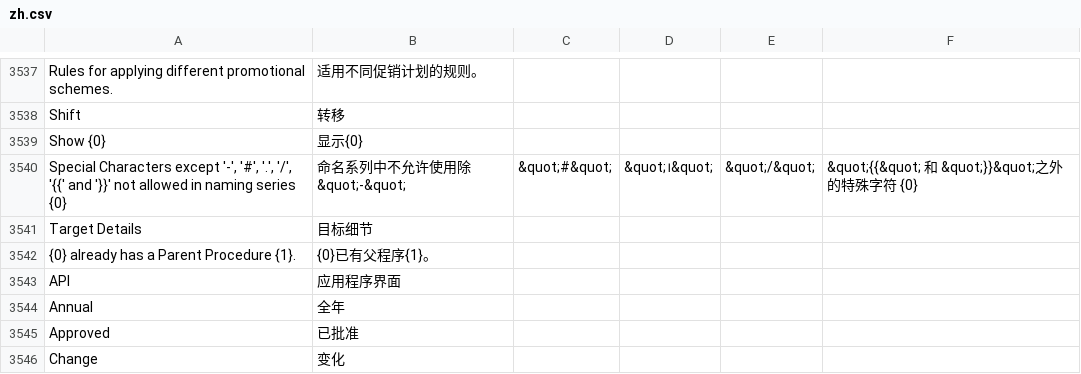
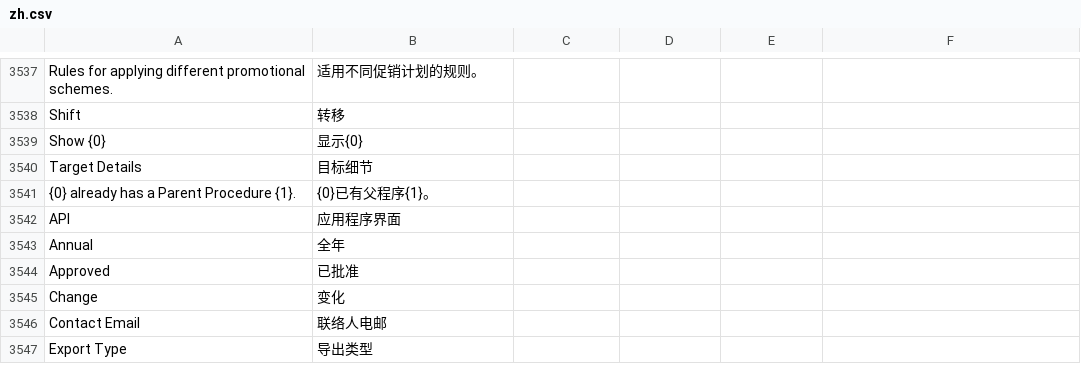
Before and after one commit to Dinext-pro/dinext_erp, a CSV file: erpnext/translations/zh.csv, drawn as a sheet; only a part is shown, gaps mark what is left out; the shorter side is filled out with more unchanged rows.

Commit message:
chore: remove broken translation
[skip ci]

```diff
--- a/erpnext/translations/zh.csv
+++ b/erpnext/translations/zh.csv
@@ -3539,3 +3539,2 @@ Shift,转移,
 Show {0},显示{0},
-"Special Characters except '-', '#', '.', '/', '{{' and '}}' not allowed in naming series {0}",命名系列中不允许使用除&quot;-&quot;, &quot;#&quot;, &quot;।&quot;, &quot;/&quot;, &quot;{{&quot; 和 &quot;}}&quot;之外的特殊字符 {0},
 Target Details,目标细节,
```
